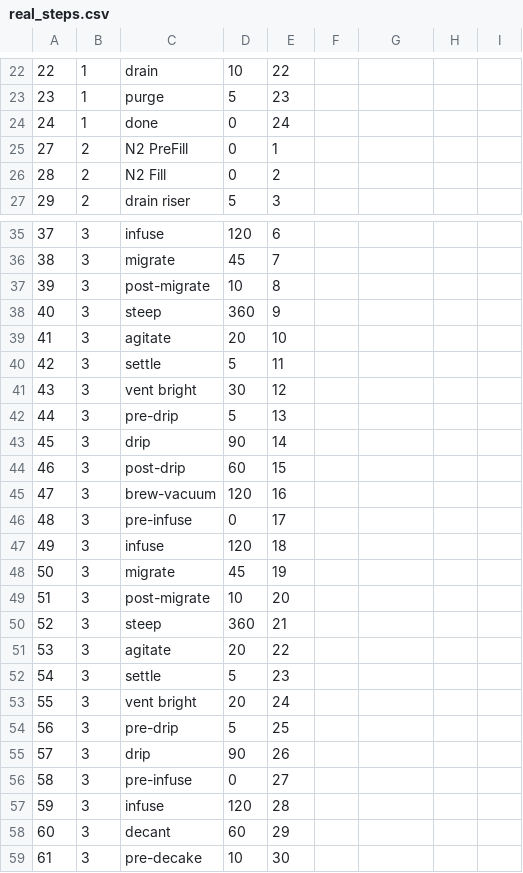
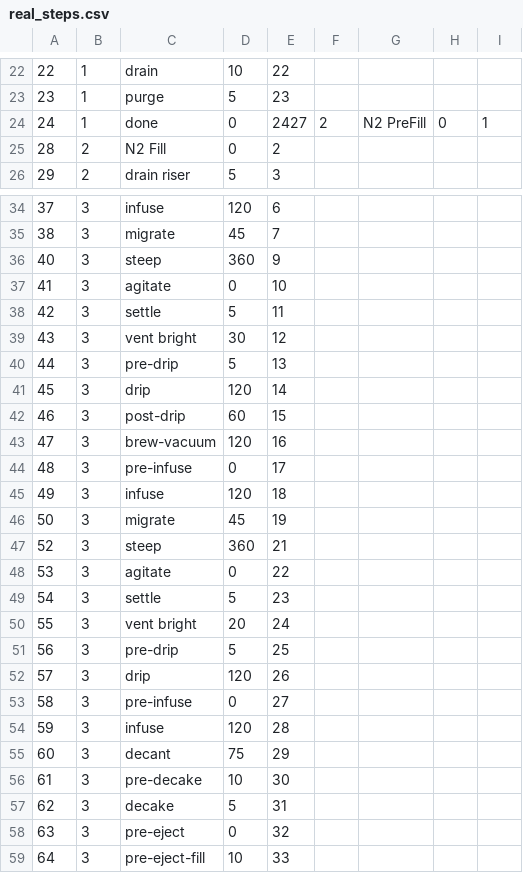
Before and after one commit to james-barnard/nitrobrew, a CSV file: data/real_steps.csv, drawn as a sheet; only a part is shown, gaps mark what is left out; the shorter side is filled out with more unchanged rows; the diff covers the shown part only.

```diff
--- a/data/real_steps.csv
+++ b/data/real_steps.csv
@@ -23,4 +23,3 @@
 23,1,purge,5,23
-24,1,done,0,24
-27,2,N2 PreFill,0,1
+24,1,done,0,2427,2,N2 PreFill,0,1
 28,2,N2 Fill,0,2
@@ -36,5 +35,4 @@
 38,3,migrate,45,7
-39,3,post-migrate,10,8
 40,3,steep,360,9
-41,3,agitate,20,10
+41,3,agitate,0,10
 42,3,settle,5,11
@@ -42,3 +40,3 @@
 44,3,pre-drip,5,13
-45,3,drip,90,14
+45,3,drip,120,14
 46,3,post-drip,60,15
@@ -48,5 +46,4 @@
 50,3,migrate,45,19
-51,3,post-migrate,10,20
 52,3,steep,360,21
-53,3,agitate,20,22
+53,3,agitate,0,22
 54,3,settle,5,23
@@ -54,6 +51,6 @@
 56,3,pre-drip,5,25
-57,3,drip,90,26
+57,3,drip,120,26
 58,3,pre-infuse,0,27
 59,3,infuse,120,28
-60,3,decant,60,29
+60,3,decant,75,29
 61,3,pre-decake,10,30
```
Also changed, not shown: 1 edited cell elsewhere in this file, data/real_states.csv, 1 other file.
